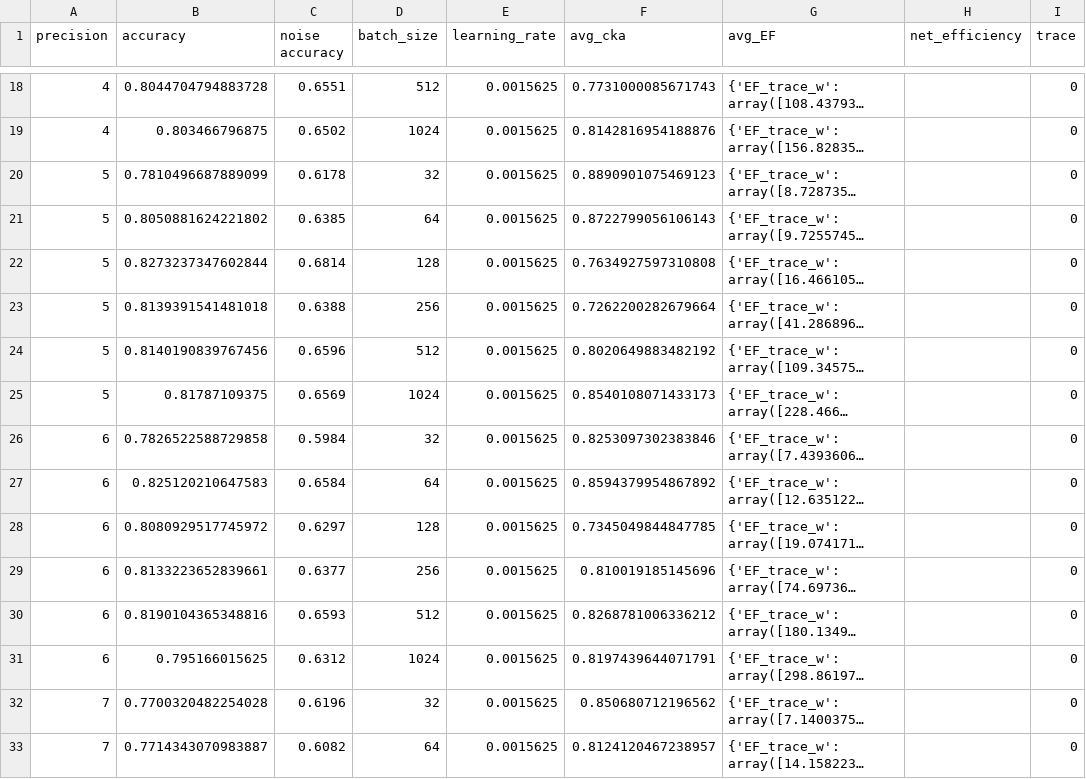
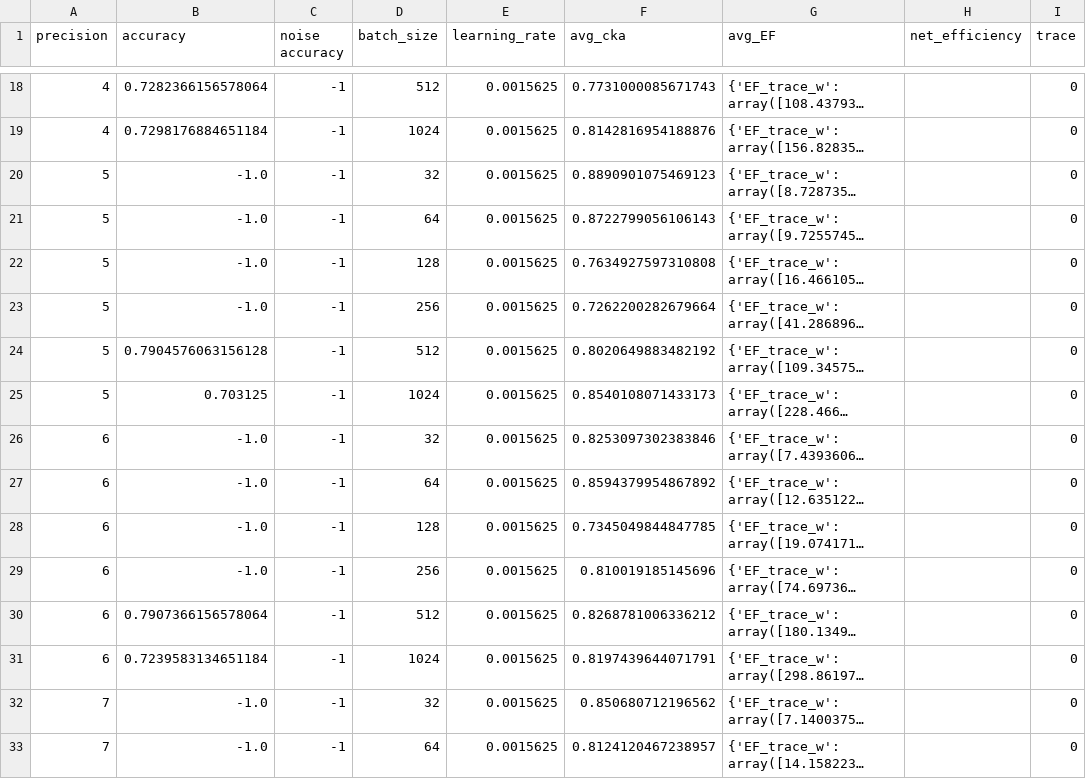
Before and after one commit to Vis4SciML/loss_landscape_taxonomy, a CSV file: workspace/notebooks/results/rn08/dataset.csv, drawn as a sheet; only a part is shown, gaps mark what is left out; long unchanged cells end in …; the diff covers the shown part only; the diff names each change by its address in the sheet, - before the commit and + after, or states it on an @@ line.

```diff
--- a/workspace/notebooks/results/rn08/dataset.csv
+++ b/workspace/notebooks/results/rn08/dataset.csv
-B18 (accuracy): 0.8044704794883728
+B18 (accuracy): 0.7282366156578064
-C18 (noise accuracy): 0.6551
+C18 (noise accuracy): -1
-B19 (accuracy): 0.803466796875
+B19 (accuracy): 0.7298176884651184
-C19 (noise accuracy): 0.6502
+C19 (noise accuracy): -1
-B20 (accuracy): 0.7810496687889099
+B20 (accuracy): -1.0
-C20 (noise accuracy): 0.6178
+C20 (noise accuracy): -1
-B21 (accuracy): 0.8050881624221802
+B21 (accuracy): -1.0
-C21 (noise accuracy): 0.6385
+C21 (noise accuracy): -1
-B22 (accuracy): 0.8273237347602844
+B22 (accuracy): -1.0
-C22 (noise accuracy): 0.6814
+C22 (noise accuracy): -1
-B23 (accuracy): 0.8139391541481018
+B23 (accuracy): -1.0
-C23 (noise accuracy): 0.6388
+C23 (noise accuracy): -1
-B24 (accuracy): 0.8140190839767456
+B24 (accuracy): 0.7904576063156128
-C24 (noise accuracy): 0.6596
+C24 (noise accuracy): -1
-B25 (accuracy): 0.81787109375
+B25 (accuracy): 0.703125
-C25 (noise accuracy): 0.6569
+C25 (noise accuracy): -1
-B26 (accuracy): 0.7826522588729858
+B26 (accuracy): -1.0
-C26 (noise accuracy): 0.5984
+C26 (noise accuracy): -1
-B27 (accuracy): 0.825120210647583
+B27 (accuracy): -1.0
-C27 (noise accuracy): 0.6584
+C27 (noise accuracy): -1
-B28 (accuracy): 0.8080929517745972
+B28 (accuracy): -1.0
-C28 (noise accuracy): 0.6297
+C28 (noise accuracy): -1
-B29 (accuracy): 0.8133223652839661
+B29 (accuracy): -1.0
-C29 (noise accuracy): 0.6377
+C29 (noise accuracy): -1
-B30 (accuracy): 0.8190104365348816
+B30 (accuracy): 0.7907366156578064
-C30 (noise accuracy): 0.6593
+C30 (noise accuracy): -1
-B31 (accuracy): 0.795166015625
+B31 (accuracy): 0.7239583134651184
-C31 (noise accuracy): 0.6312
+C31 (noise accuracy): -1
-B32 (accuracy): 0.7700320482254028
+B32 (accuracy): -1.0
-C32 (noise accuracy): 0.6196
+C32 (noise accuracy): -1
-B33 (accuracy): 0.7714343070983887
+B33 (accuracy): -1.0
-C33 (noise accuracy): 0.6082
+C33 (noise accuracy): -1
```
Also changed, not shown: 88 edited cells elsewhere in this file, workspace/notebooks/results/econ/aug_noise.csv, workspace/notebooks/results/econ/dataset.csv, 4 other files.
